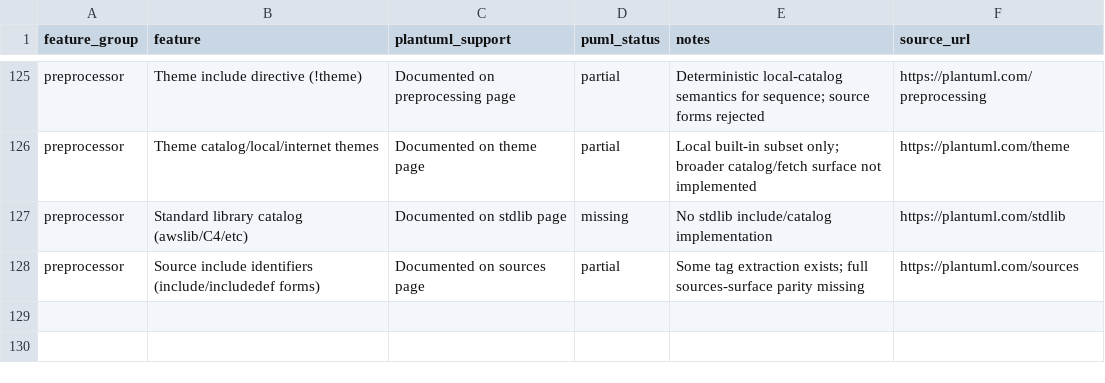
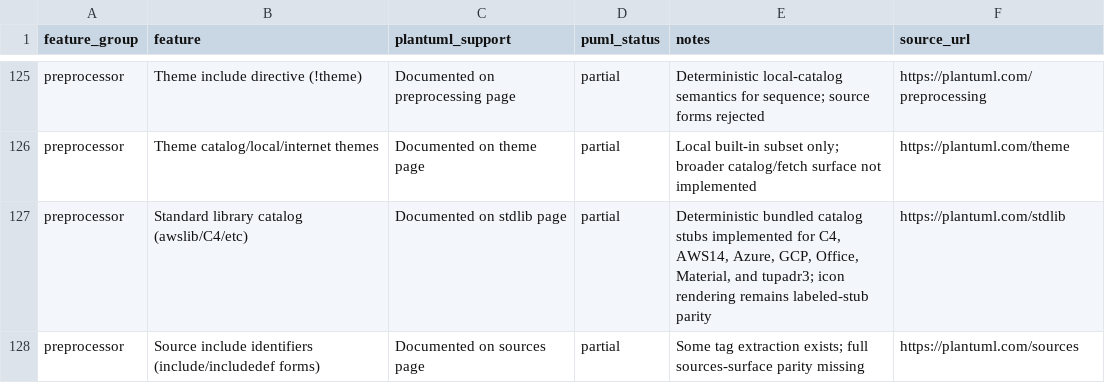
Before and after one commit to alliecatowo/puml, a CSV file: docs/audits/parity_gap_core.csv, drawn as a sheet; only a part is shown, gaps mark what is left out.

Commit message:
feat(stdlib): add deterministic C4/cloud catalog resolution stubs

```diff
--- a/docs/audits/parity_gap_core.csv
+++ b/docs/audits/parity_gap_core.csv
@@ -126,3 +126,3 @@ preprocessor,"Theme include directive (!theme)","Documented on preprocessing pag
 preprocessor,"Theme catalog/local/internet themes","Documented on theme page",partial,"Local built-in subset only; broader catalog/fetch surface not implemented",https://plantuml.com/theme
-preprocessor,"Standard library catalog (awslib/C4/etc)","Documented on stdlib page",missing,"No stdlib include/catalog implementation",https://plantuml.com/stdlib
+preprocessor,"Standard library catalog (awslib/C4/etc)","Documented on stdlib page",partial,"Deterministic bundled catalog stubs implemented for C4, AWS14, Azure, GCP, Office, Material, and tupadr3; icon rendering remains labeled-stub parity",https://plantuml.com/stdlib
 preprocessor,"Source include identifiers (include/includedef forms)","Documented on sources page",partial,"Some tag extraction exists; full sources-surface parity missing",https://plantuml.com/sources
```
Also changed, not shown: 16 other files.
